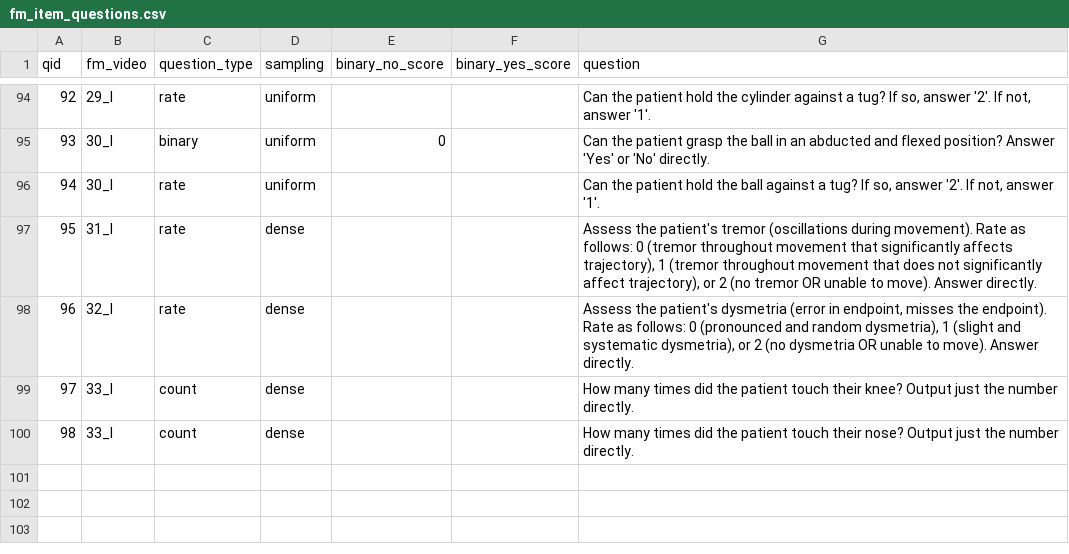
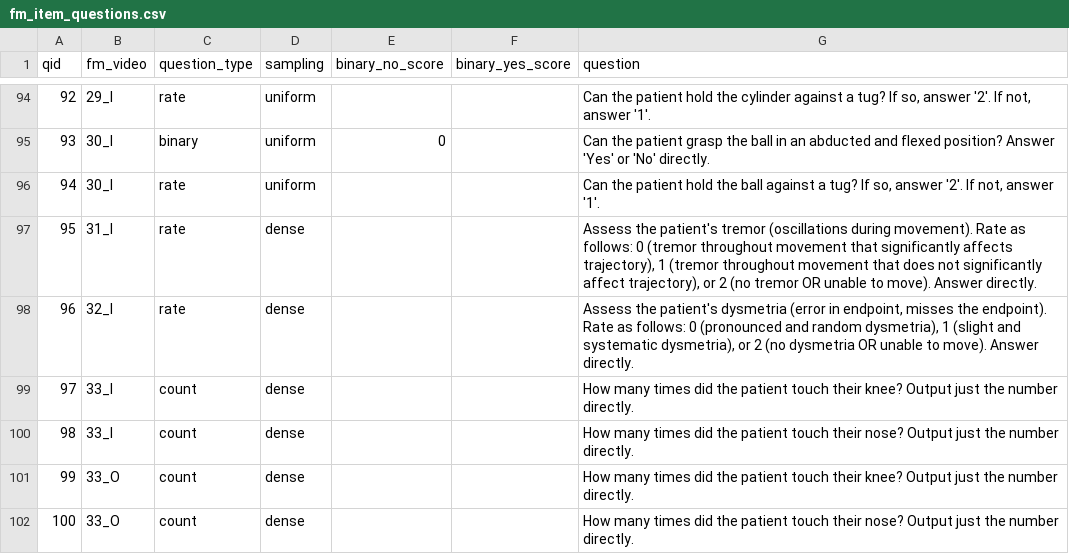
Before and after one commit to livctr/vlms4rehab, a CSV file: data/ia/fm_item_questions.csv, drawn as a sheet; only a part is shown, gaps mark what is left out.

Commit message:
Add support for FM item 33

```diff
--- a/data/ia/fm_item_questions.csv
+++ b/data/ia/fm_item_questions.csv
@@ -100 +100,3 @@ qid,fm_video,question_type,sampling,binary_no_score,binary_yes_score,question
 98,33_I,count,dense,,,"How many times did the patient touch their nose? Output just the number directly."
+99,33_O,count,dense,,,"How many times did the patient touch their knee? Output just the number directly."
+100,33_O,count,dense,,,"How many times did the patient touch their nose? Output just the number directly."
```
Also changed, not shown: data/ia/ia_video_metadata.csv, 4 other files.
